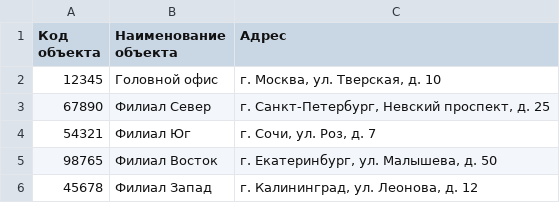
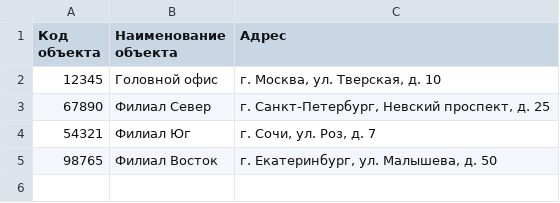
Before and after one commit to Spisocheg/network_analysis_service, a CSV file: test-network_search-physical.csv, drawn as a sheet; the diff names each change by its address in the sheet, - before the commit and + after, or states it on an @@ line.

```diff
--- a/test-network_search-physical.csv
+++ b/test-network_search-physical.csv
-row 6: 45678 | Филиал Запад | г. Калининград, ул. Леонова, д. 12
```
Also changed, not shown: 1 other file.
